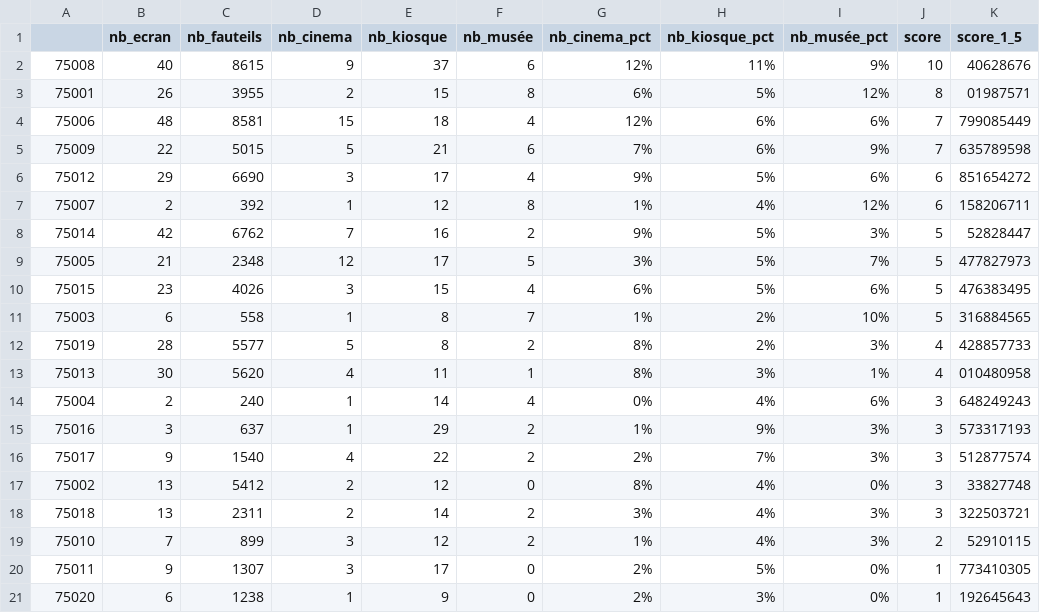
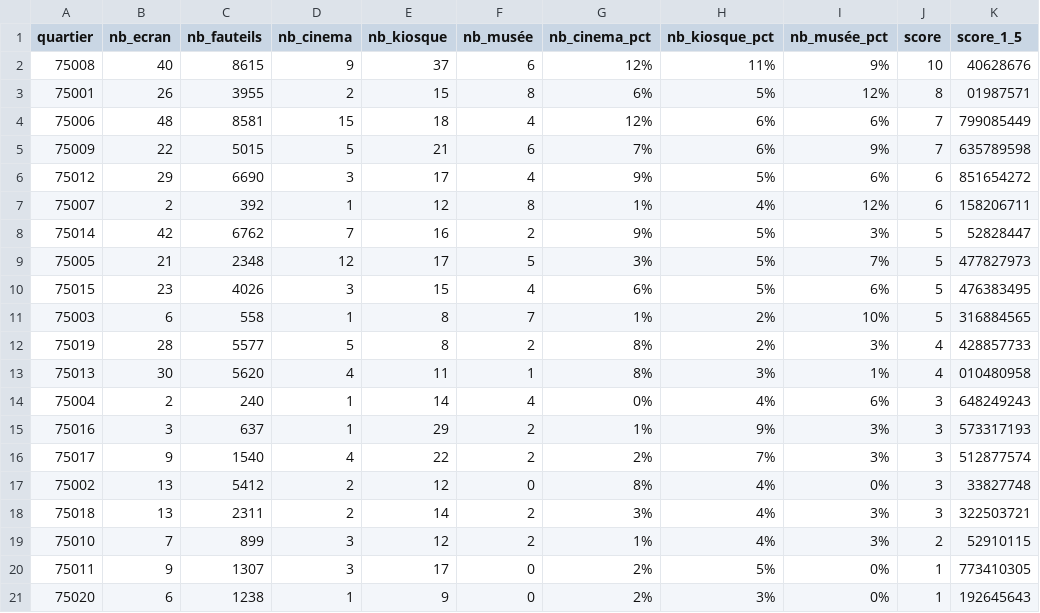
Before and after one commit to parisdanstoussesetats/parisdanstoussesetats.github.io, a CSV file: data/Culture_agg_score.csv, drawn as a sheet; only a part is shown; the diff names each change by its address in the sheet, - before the commit and + after, or states it on an @@ line.

Commit message:
Update Culture_agg_score.csv

```diff
--- a/data/Culture_agg_score.csv
+++ b/data/Culture_agg_score.csv
-A1: (empty)
+A1: quartier
```
